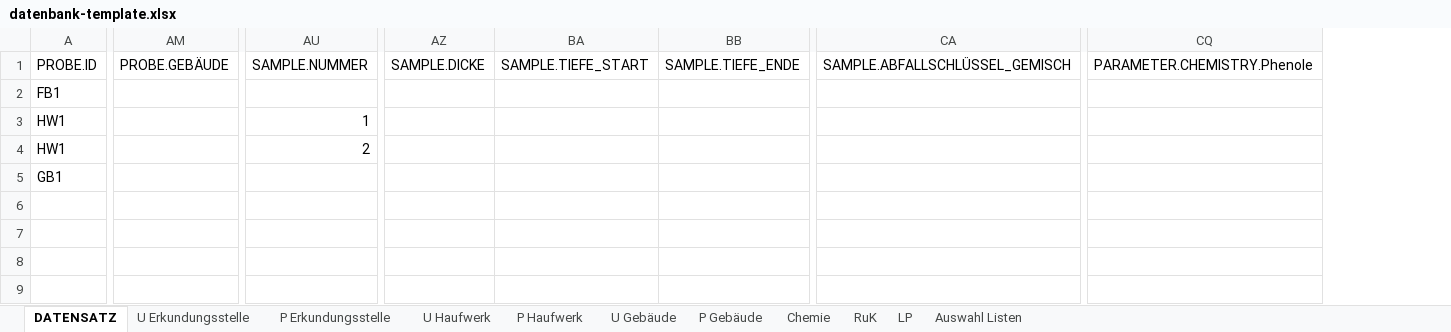
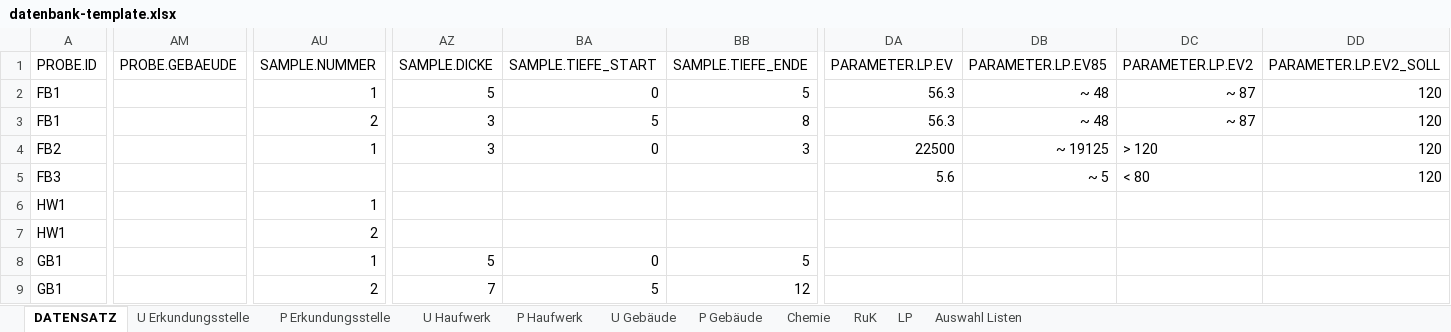
Before and after one commit to mkuenzl/sbt-generator, an Excel workbook: resources/datenbank-template.xlsx, sheet DATENSATZ, drawn as a sheet; only a part is shown, gaps mark what is left out; values as stored, in another font and other column widths than the file's, no borders; table styles not drawn; removed rows and columns are numbered as before the commit, all else as after; rows hold the shown columns only; the diff covers the shown part only; the diff names each change by its address in the sheet, - before the commit and + after, or states it on an @@ line.

Commit message:
refactored LP template

```diff
--- a/resources/datenbank-template.xlsx (sheet DATENSATZ)
+++ b/resources/datenbank-template.xlsx (sheet DATENSATZ)
-column AM (PROBE.GEBÄUDE), empty
+column AM (PROBE.GEBAEUDE), empty
-column CA (SAMPLE.ABFALLSCHLÜSSEL_GEMISCH), empty
-column CQ (PARAMETER.CHEMISTRY.Phenole), empty
+column DA (PARAMETER.LP.EV), row 2: 56.3
+column DB (PARAMETER.LP.EV85), row 2: ~ 48
+column DC (PARAMETER.LP.EV2), row 2: ~ 87
+column DD (PARAMETER.LP.EV2_SOLL), row 2: 120
-AU2 (SAMPLE.NUMMER): (empty)
+AU2 (SAMPLE.NUMMER): 1
-AZ2 (SAMPLE.DICKE): (empty)
+AZ2 (SAMPLE.DICKE): 5
-BA2 (SAMPLE.TIEFE_START): (empty)
+BA2 (SAMPLE.TIEFE_START): 0
-BB2 (SAMPLE.TIEFE_ENDE): (empty)
+BB2 (SAMPLE.TIEFE_ENDE): 5
+row 3: FB1 |  | 2 | 3 | 5 | 8 | 56.3 | ~ 48 | ~ 87 | 120
+row 4: FB2 |  | 1 | 3 | 0 | 3 | 22500 | ~ 19125 | > 120 | 120
+row 5: FB3 |  |  |  |  |  | 5.6 | ~ 5 | < 80 | 120
-AU8 (SAMPLE.NUMMER): (empty)
+AU8 (SAMPLE.NUMMER): 1
-AZ8 (SAMPLE.DICKE): (empty)
+AZ8 (SAMPLE.DICKE): 5
-BA8 (SAMPLE.TIEFE_START): (empty)
+BA8 (SAMPLE.TIEFE_START): 0
-BB8 (SAMPLE.TIEFE_ENDE): (empty)
+BB8 (SAMPLE.TIEFE_ENDE): 5
+row 9: GB1 |  | 2 | 7 | 5 | 12
```
Also changed, not shown: 12 edited cells elsewhere in this sheet, sheet LP, sheet U Erkundungsstelle, sheet Chemie, sheet RuK, formulas that keep their value, 13 other files.
